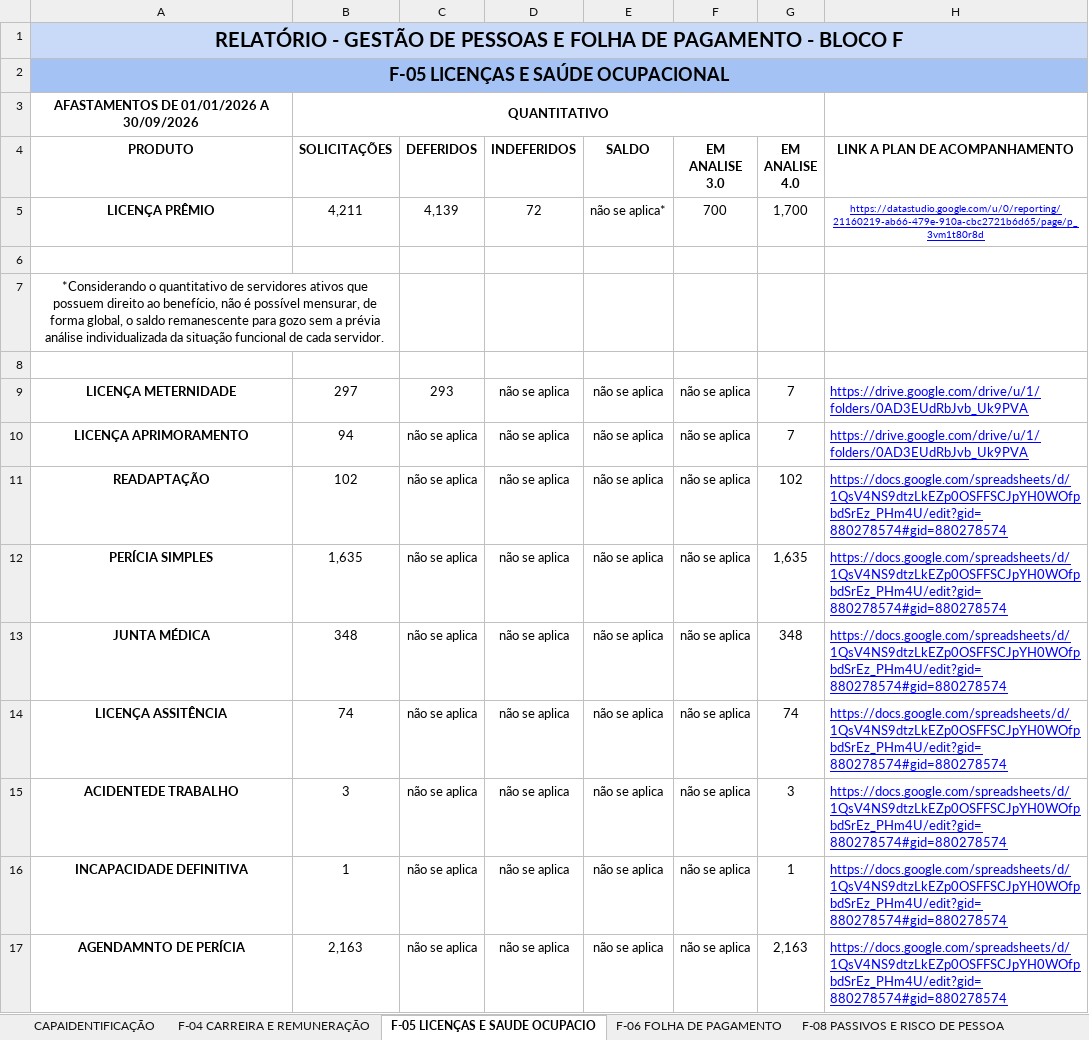
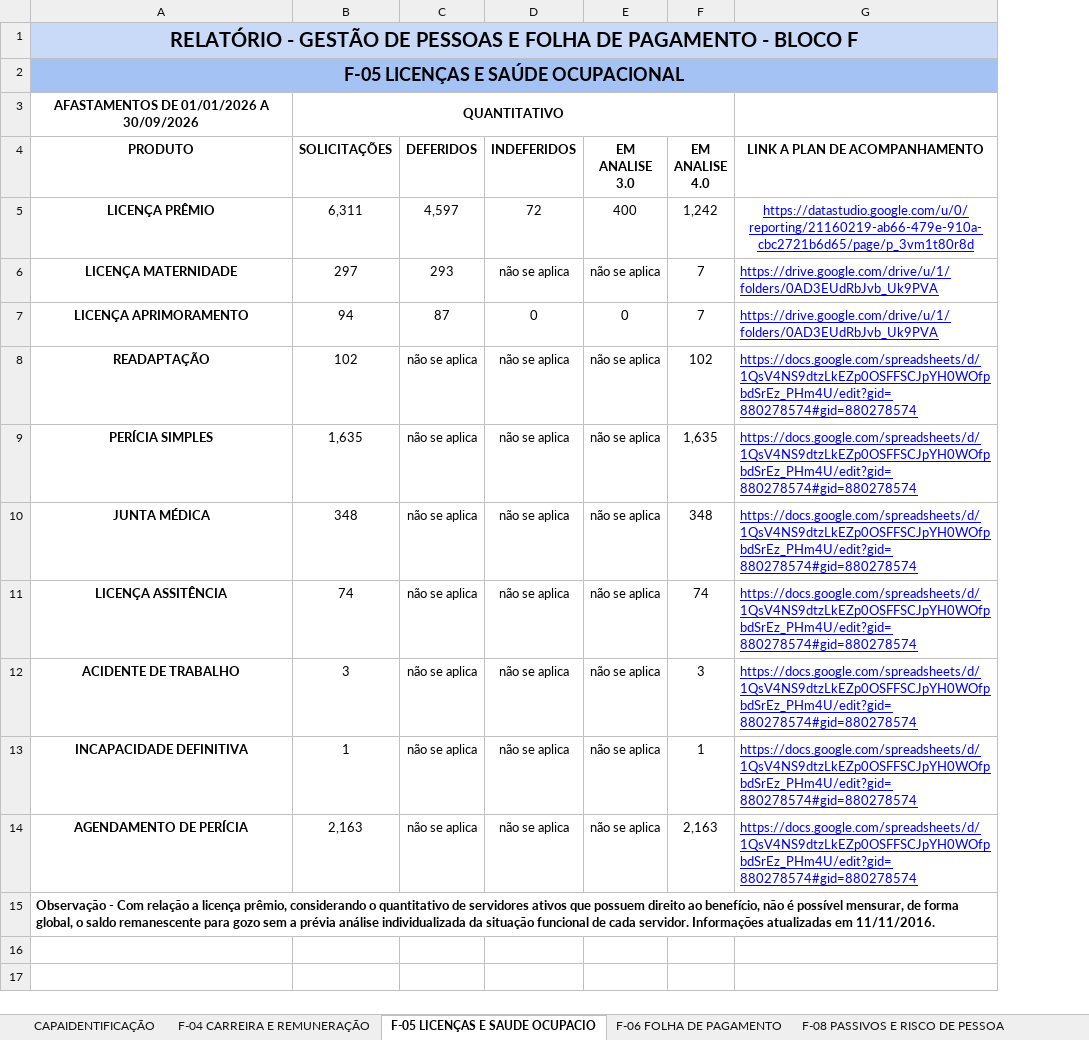
Before and after one commit to LuanGiuliano/TRANSICAO, an Excel workbook: DIFOB.xlsx, sheet F-05 LICENÇAS E SAUDE OCUPACIO, drawn as a sheet; values as stored, in another font and other column widths than the file's, no borders; charts and pictures not drawn; removed rows and columns are numbered as before the commit, all else as after; the diff names each change by its address in the sheet, - before the commit and + after, or states it on an @@ line.

Commit message:
feat(f05): atualiza dados de licencas e saude ocupacional da DIFOB com 10 produtos e links

```diff
--- a/DIFOB.xlsx (sheet F-05 LICENÇAS E SAUDE OCUPACIO)
+++ b/DIFOB.xlsx (sheet F-05 LICENÇAS E SAUDE OCUPACIO)
-column E (SALDO), row 5: não se aplica*; rows 9-17: all não se aplica
-B5 (SOLICITAÇÕES): 4,211
+B5 (SOLICITAÇÕES): 6,311
-C5 (DEFERIDOS): 4,139
+C5 (DEFERIDOS): 4,597
-E5 (EM ANALISE 3.0): 700
+E5 (EM ANALISE 3.0): 400
-F5 (EM ANALISE 4.0): 1,700
+F5 (EM ANALISE 4.0): 1,242
@@ G5 text size: larger @@
-row 6: (empty)
-row 7: *Considerando o quantitativo de servidores ativos que possuem direito ao benefício, não é possível mensurar, de forma global, o saldo remanescente para gozo sem a prévia análise individualizada da situação funcional de cada servidor.
-row 8: (empty)
-A6 (PRODUTO): LICENÇA METERNIDADE
+A6 (PRODUTO): LICENÇA MATERNIDADE
-C7 (DEFERIDOS): não se aplica
+C7 (DEFERIDOS): 87
-D7 (INDEFERIDOS): não se aplica
+D7 (INDEFERIDOS): 0
-E7 (EM ANALISE 3.0): não se aplica
+E7 (EM ANALISE 3.0): 0
-A12 (PRODUTO): ACIDENTEDE TRABALHO
+A12 (PRODUTO): ACIDENTE DE TRABALHO
-A14 (PRODUTO): AGENDAMNTO DE PERÍCIA
+A14 (PRODUTO): AGENDAMENTO DE PERÍCIA
+row 15: Observação - Com relação a licença prêmio, considerando o quantitativo de servidores ativos que possuem direito ao benefício, não é possível mensurar, de forma global, o saldo remanescente para gozo sem a prévia análise individualizada da situação funcional de cada servidor. Informações atualizadas em 11/11/2016.
```
Also changed, not shown: sheet F-06 FOLHA DE PAGAMENTO, sheet CAPAIDENTIFICAÇÃO, formulas that keep their value, charts or pictures, 4 other files.
